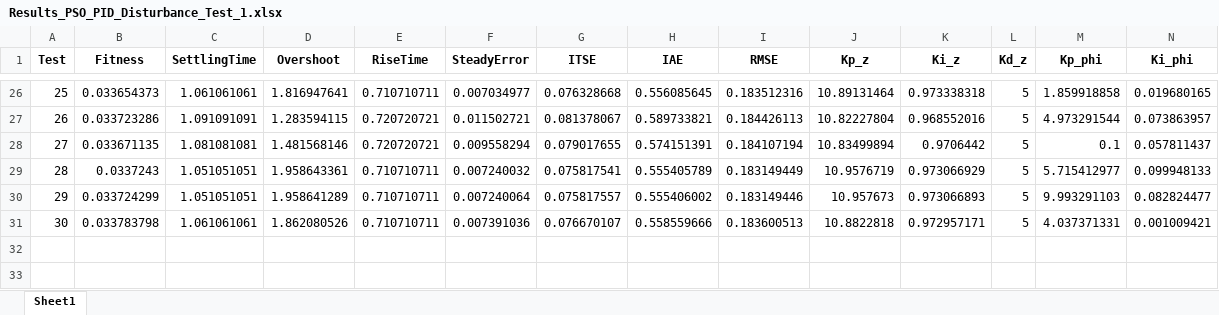
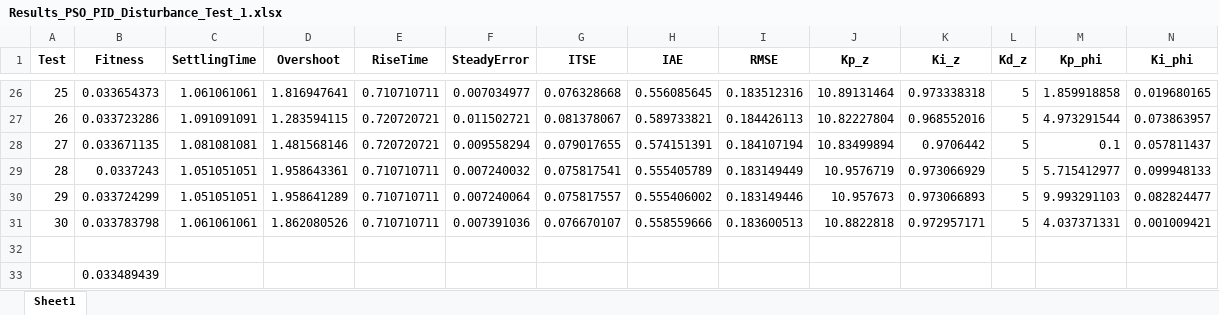
Before and after one commit to Luissf1/QuadrotorPython, an Excel workbook: results_disturbance/Results_PSO_PID_Disturbance_Test_1.xlsx, sheet Sheet1, drawn as a sheet; only a part is shown, gaps mark what is left out; values as stored, in another font and other column widths than the file's, no borders; rows hold the shown columns only; the diff names each change by its address in the sheet, - before the commit and + after, or states it on an @@ line.

```diff
--- a/results_disturbance/Results_PSO_PID_Disturbance_Test_1.xlsx (sheet Sheet1)
+++ b/results_disturbance/Results_PSO_PID_Disturbance_Test_1.xlsx (sheet Sheet1)
+row 32: (empty)
+row 33:  | 0.033489439
```
Also changed, not shown: results_disturbance/Results_PSO_PID_Disturbance_Test_2.xlsx, results_disturbance/Results_PSO_PID_Disturbance_Test_3.xlsx, 3 other files.
